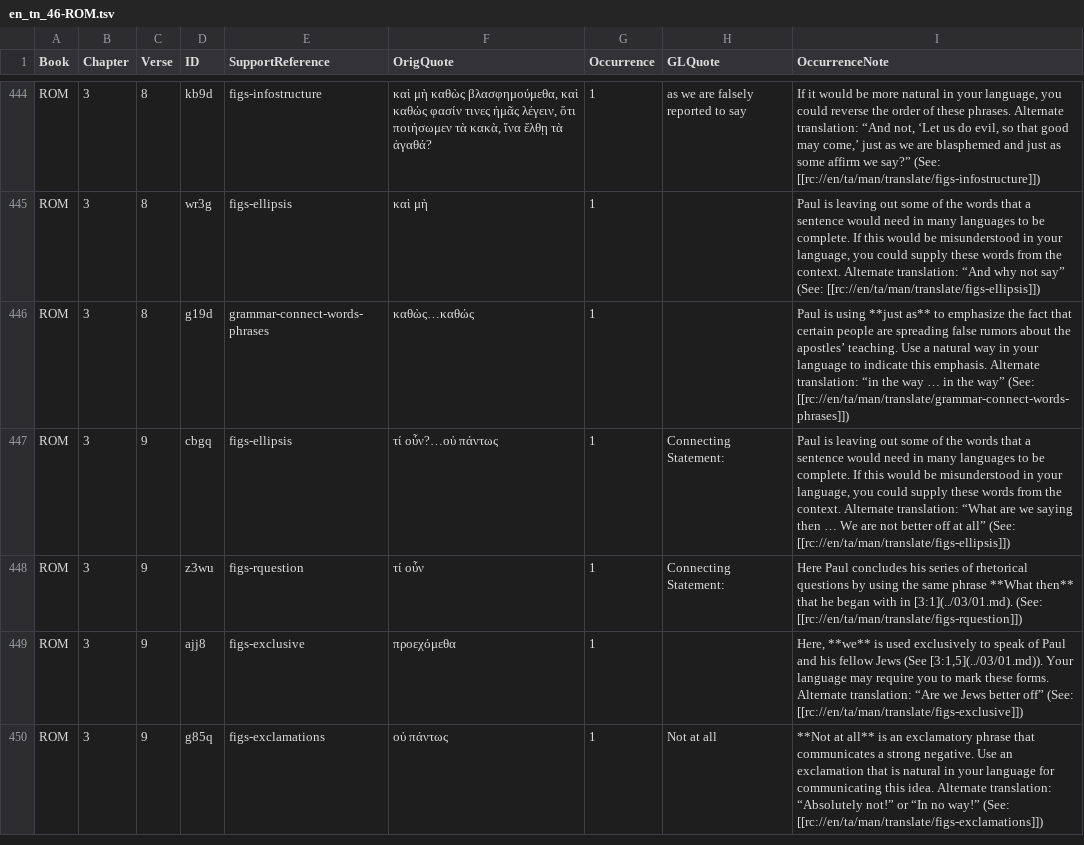
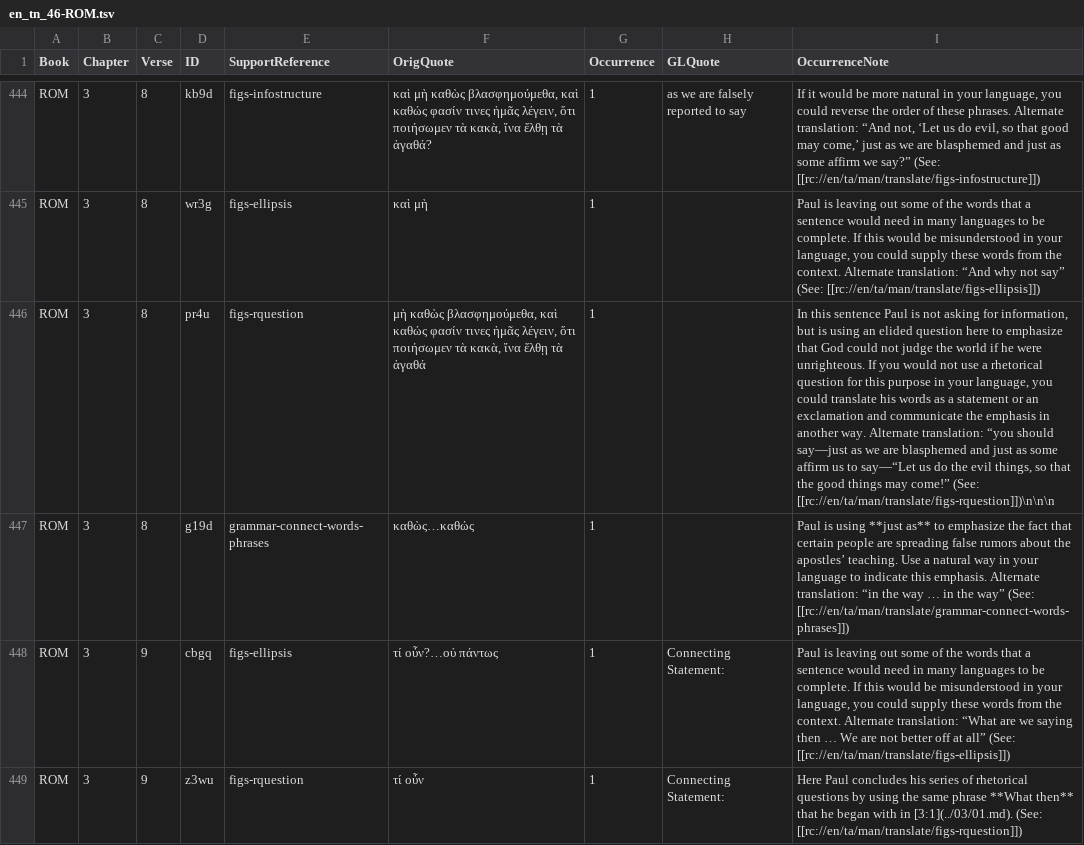
Before and after one commit to richmahn/en_tn, a TSV file: en_tn_46-ROM.tsv, drawn as a sheet; only a part is shown, gaps mark what is left out; the shorter side is filled out with more unchanged rows; the diff names each change by its address in the sheet, - before the commit and + after, or states it on an @@ line.

Commit message:
Edit 'en_tn_46-ROM.tsv' using 'tc-create-app'

```diff
--- a/en_tn_46-ROM.tsv
+++ b/en_tn_46-ROM.tsv
+row 446: ROM | 3 | 8 | pr4u | figs-rquestion | μὴ καθὼς βλασφημούμεθα, καὶ καθώς φασίν τινες ἡμᾶς λέγειν, ὅτι ποιήσωμεν τὰ κακὰ, ἵνα ἔλθῃ τὰ ἀγαθά | 1 |  | In this sentence Paul is not asking for information, but is using an elided question here to emphasize that God could not judge the world if he were unrighteous. If you would not use a rhetorical question for this purpose in your language, you could translate his words as a statement or an exclamation and communicate the emphasis in another way. Alternate translation: “you should say—just as we are blasphemed and just as some affirm us to say—“Let us do the evil things, so that the good things may come!” (See: [[rc://en/ta/man/translate/figs-rquestion]])\n\n\n
```
